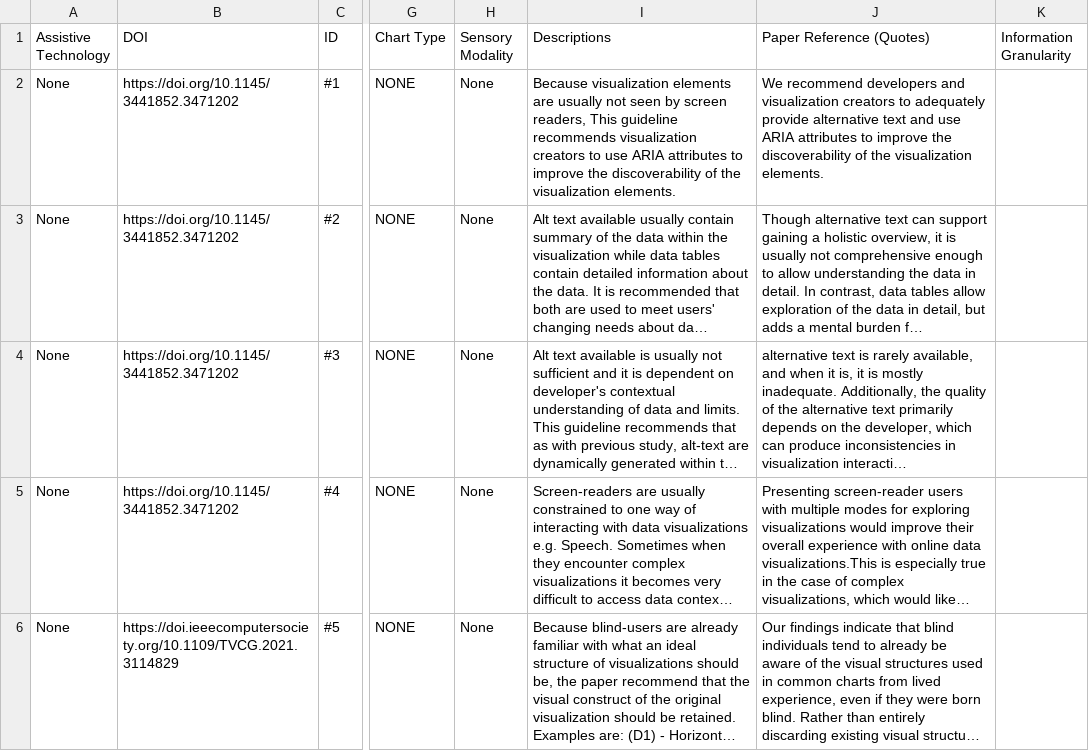
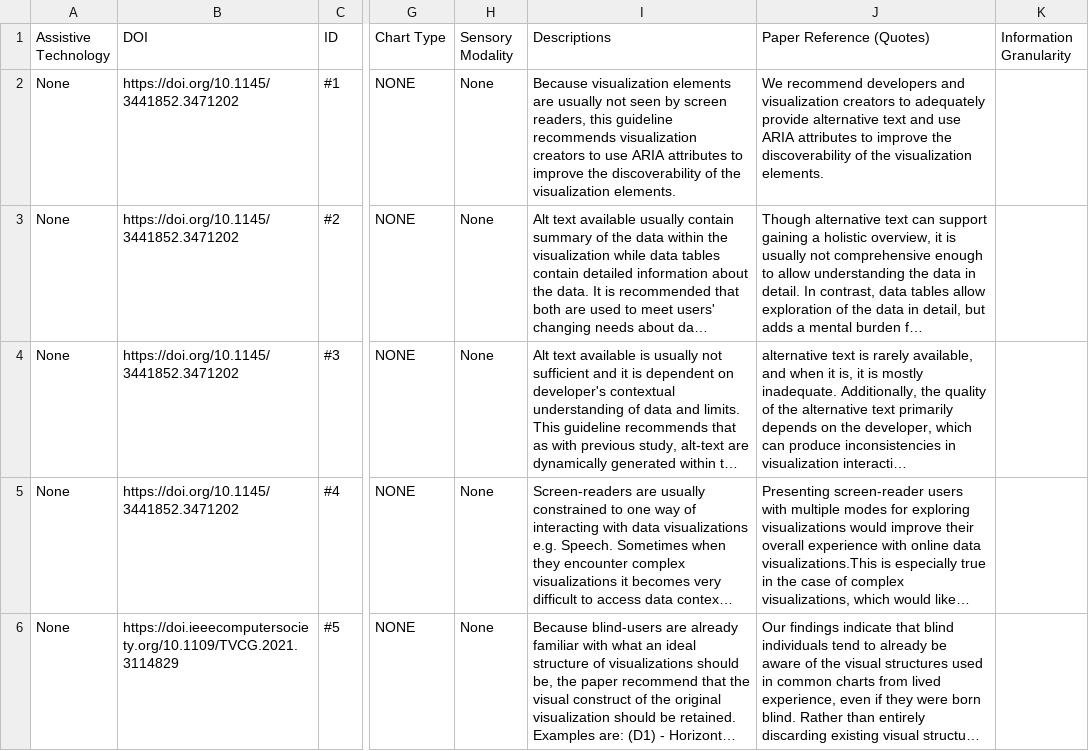
Before and after one commit to graccy4eva/ResearchPapersRepository, a CSV file: public/Guidelines_update.csv, drawn as a sheet; only a part is shown, gaps mark what is left out; long unchanged cells end in …; the diff names each change by its address in the sheet, - before the commit and + after, or states it on an @@ line.

Commit message:
Update Guidelines_update.csv

```diff
--- a/public/Guidelines_update.csv
+++ b/public/Guidelines_update.csv
-I2 (Descriptions): …screen readers, This guideline recommends…
+I2 (Descriptions): …screen readers, this guideline recommends…
```
